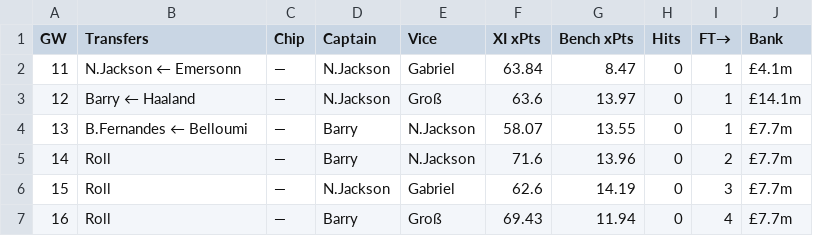
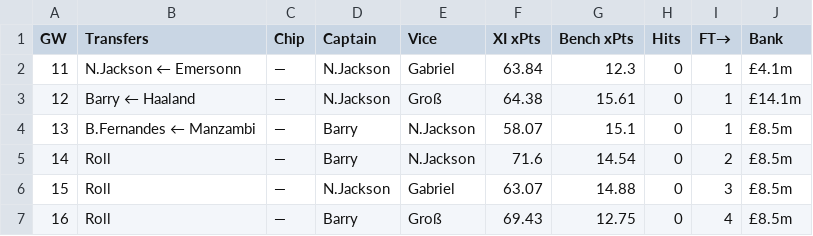
Before and after one commit to DH4410/fpl-auto, a CSV file: reports/season_plan_latest.csv, drawn as a sheet.

```diff
--- a/reports/season_plan_latest.csv
+++ b/reports/season_plan_latest.csv
@@ -1,7 +1,7 @@
 GW,Transfers,Chip,Captain,Vice,XI xPts,Bench xPts,Hits,FT→,Bank
-11,N.Jackson ← Emersonn,—,N.Jackson,Gabriel,63.84,8.47,0,1,£4.1m
-12,Barry ← Haaland,—,N.Jackson,Groß,63.6,13.97,0,1,£14.1m
-13,B.Fernandes ← Belloumi,—,Barry,N.Jackson,58.07,13.55,0,1,£7.7m
-14,Roll,—,Barry,N.Jackson,71.6,13.96,0,2,£7.7m
-15,Roll,—,N.Jackson,Gabriel,62.6,14.19,0,3,£7.7m
-16,Roll,—,Barry,Groß,69.43,11.94,0,4,£7.7m
+11,N.Jackson ← Emersonn,—,N.Jackson,Gabriel,63.84,12.3,0,1,£4.1m
+12,Barry ← Haaland,—,N.Jackson,Groß,64.38,15.61,0,1,£14.1m
+13,B.Fernandes ← Manzambi,—,Barry,N.Jackson,58.07,15.1,0,1,£8.5m
+14,Roll,—,Barry,N.Jackson,71.6,14.54,0,2,£8.5m
+15,Roll,—,N.Jackson,Gabriel,63.07,14.88,0,3,£8.5m
+16,Roll,—,Barry,Groß,69.43,12.75,0,4,£8.5m
```
Also changed, not shown: data/pre_deadline/forecast_gw11.csv, 2 other files.
